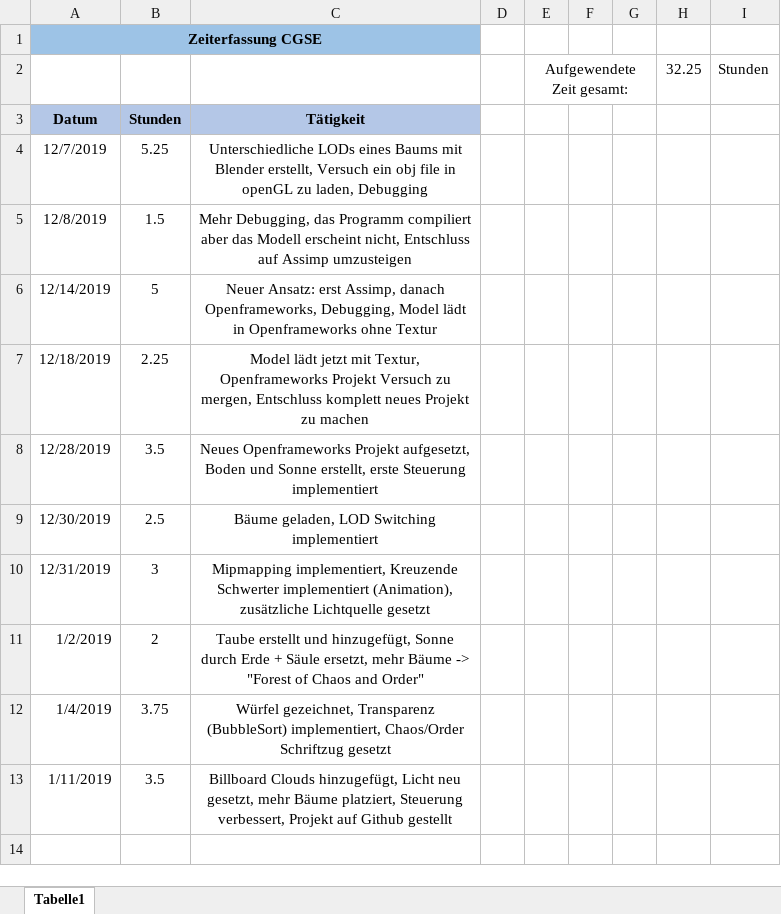
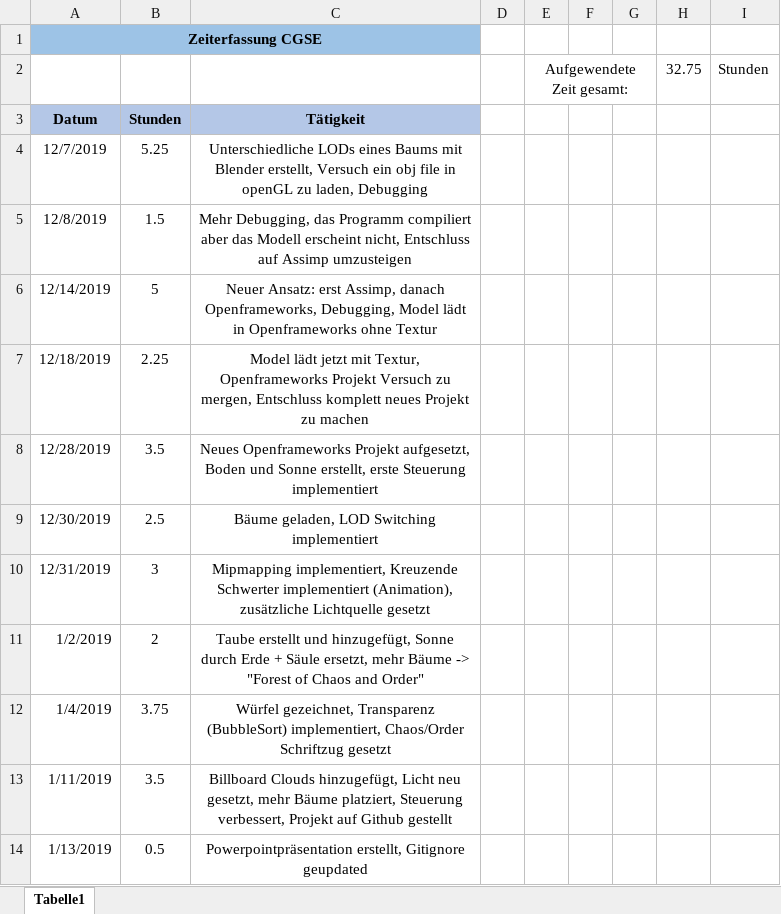
Before and after one commit to Buddy99/CGSE_MysticForest, an Excel workbook: Zeiterfassung.xlsx, sheet Tabelle1, drawn as a sheet; values as stored, in another font and other column widths than the file's, no borders; the diff names each change by its address in the sheet, - before the commit and + after, or states it on an @@ line.

Commit message:
Presentation, gitignore Update

```diff
--- a/Zeiterfassung.xlsx (sheet Tabelle1)
+++ b/Zeiterfassung.xlsx (sheet Tabelle1)
-H2: 32.25
+H2: 32.75
+row 14: 1/13/2019 | 0.5 | Powerpointpräsentation erstellt, Gitignore geupdated
```
Also changed, not shown: 17 other files.
